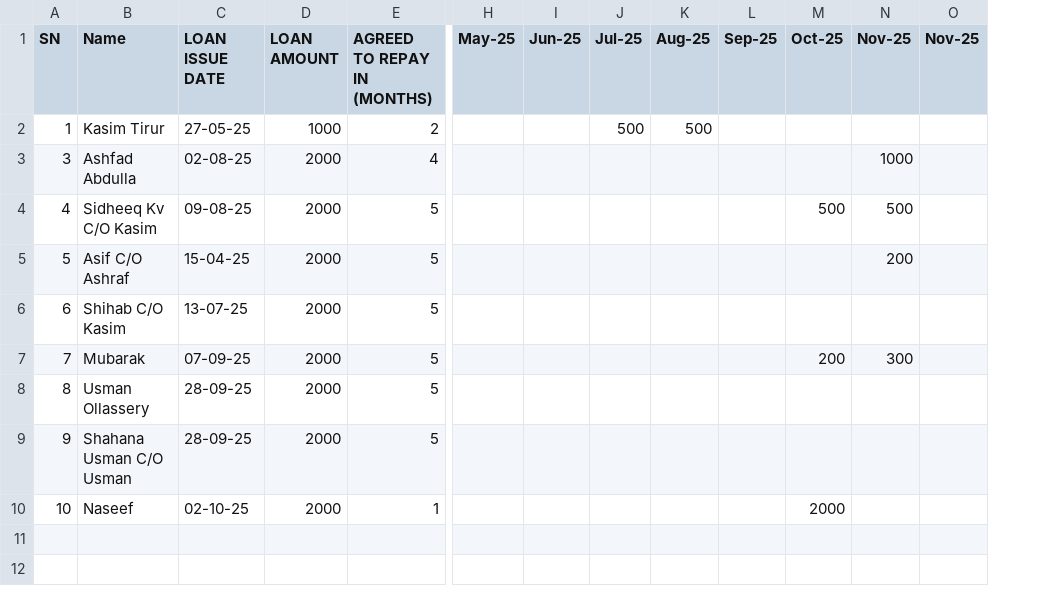
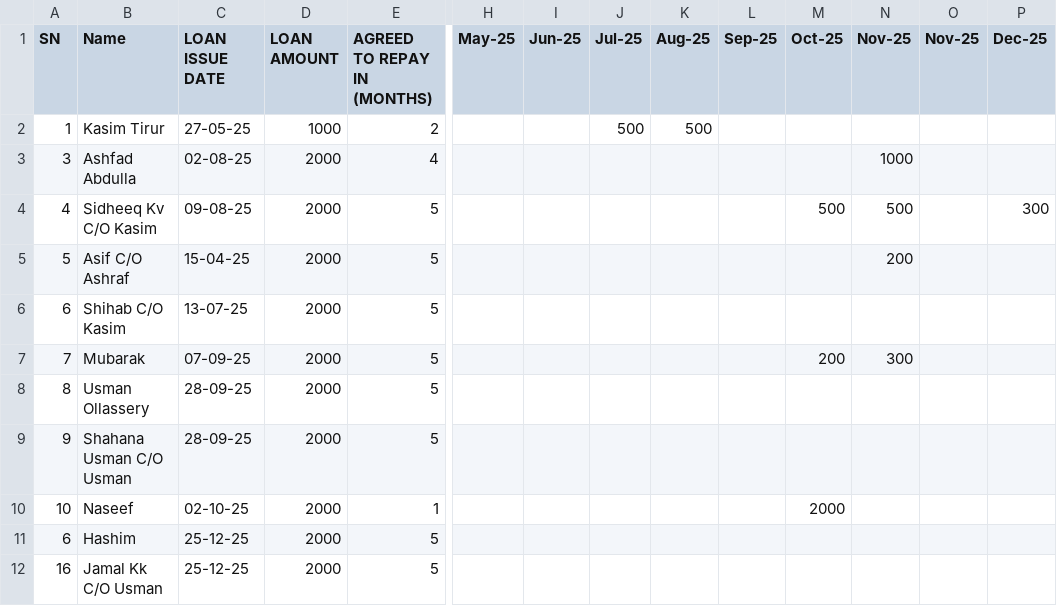
Before and after one commit to inventory-choco/avadhi-nidhi-loan, a CSV file: Loan.csv, drawn as a sheet; only a part is shown, gaps mark what is left out; rows hold the shown columns only; the diff names each change by its address in the sheet, - before the commit and + after, or states it on an @@ line.

```diff
--- a/Loan.csv
+++ b/Loan.csv
+column P (Dec-25), row 4: 300
+row 11: 6 | Hashim | 25-12-25 | 2000 | 5
+row 12: 16 | Jamal Kk C/O Usman | 25-12-25 | 2000 | 5
```
Also changed, not shown: payments.csv.
